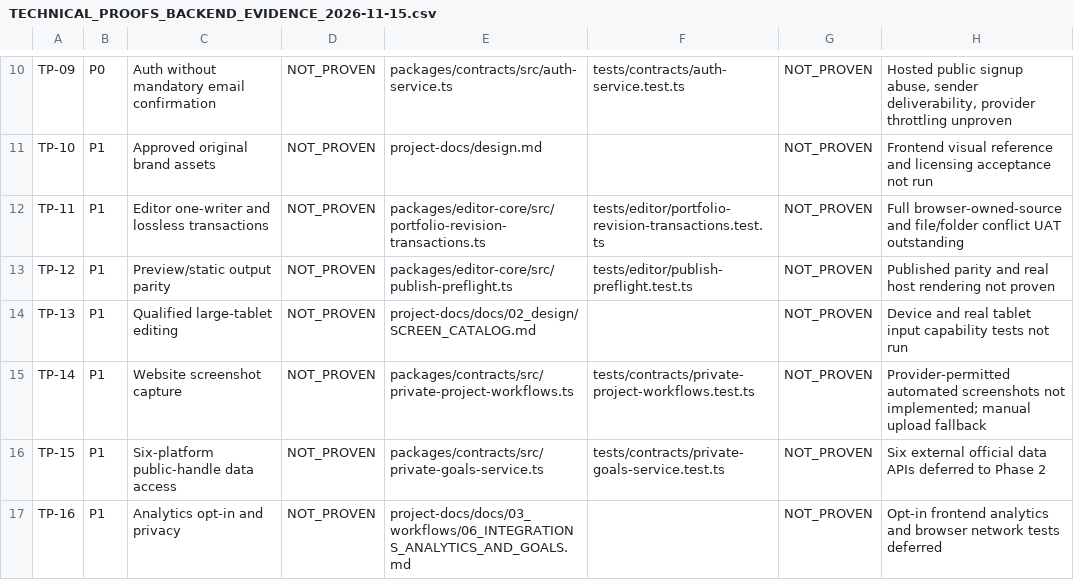
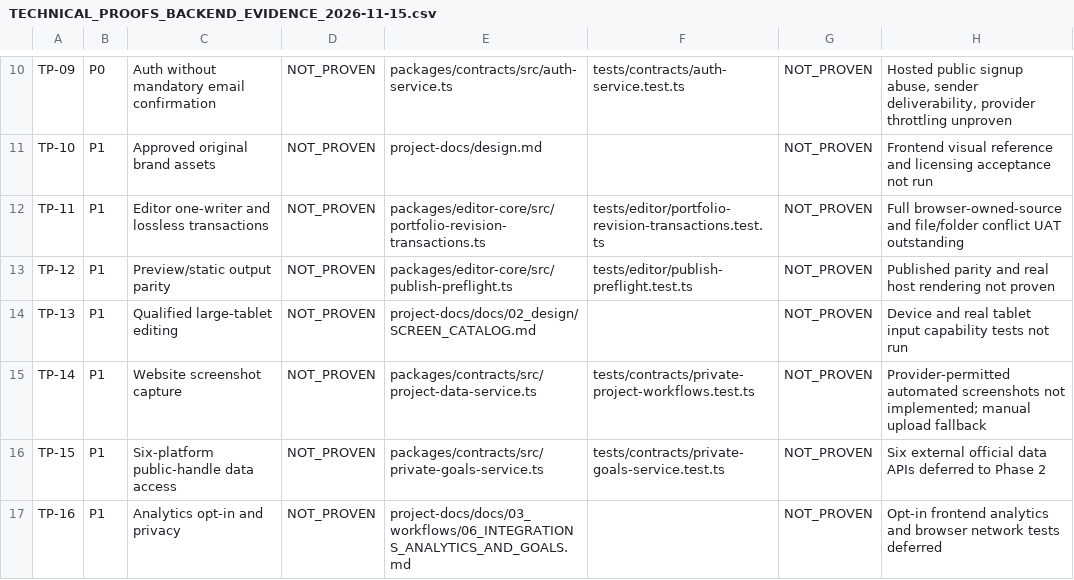
Before and after one commit to SubhashKumar14/Kadmeion, a CSV file: project-docs/registers/TECHNICAL_PROOFS_BACKEND_EVIDENCE_2026-11-15.csv, drawn as a sheet; only a part is shown, gaps mark what is left out.

Commit message:
feat(b11): enforce evidence-register completeness and fix stale proof source

```diff
--- a/project-docs/registers/TECHNICAL_PROOFS_BACKEND_EVIDENCE_2026-11-15.csv
+++ b/project-docs/registers/TECHNICAL_PROOFS_BACKEND_EVIDENCE_2026-11-15.csv
@@ -14,3 +14,3 @@
 "TP-13","P1","Qualified large-tablet editing","NOT_PROVEN","project-docs/docs/02_design/SCREEN_CATALOG.md","","NOT_PROVEN","Device and real tablet input capability tests not run"
-"TP-14","P1","Website screenshot capture","NOT_PROVEN","packages/contracts/src/private-project-workflows.ts","tests/contracts/private-project-workflows.test.ts","NOT_PROVEN","Provider-permitted automated screenshots not implemented; manual upload fallback"
+"TP-14","P1","Website screenshot capture","NOT_PROVEN","packages/contracts/src/project-data-service.ts","tests/contracts/private-project-workflows.test.ts","NOT_PROVEN","Provider-permitted automated screenshots not implemented; manual upload fallback"
 "TP-15","P1","Six-platform public-handle data access","NOT_PROVEN","packages/contracts/src/private-goals-service.ts","tests/contracts/private-goals-service.test.ts","NOT_PROVEN","Six external official data APIs deferred to Phase 2"
```
Also changed, not shown: 3 other files.
